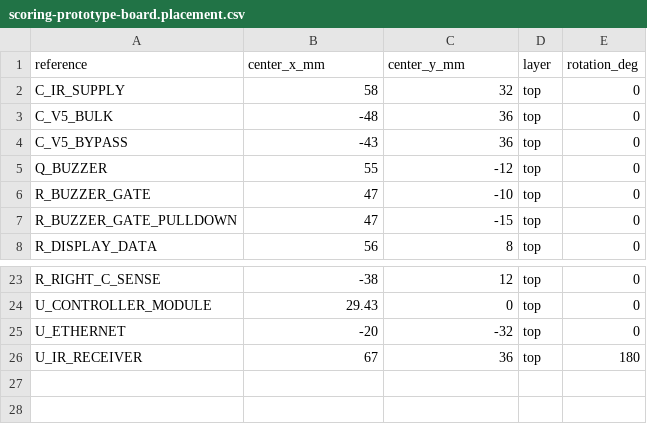
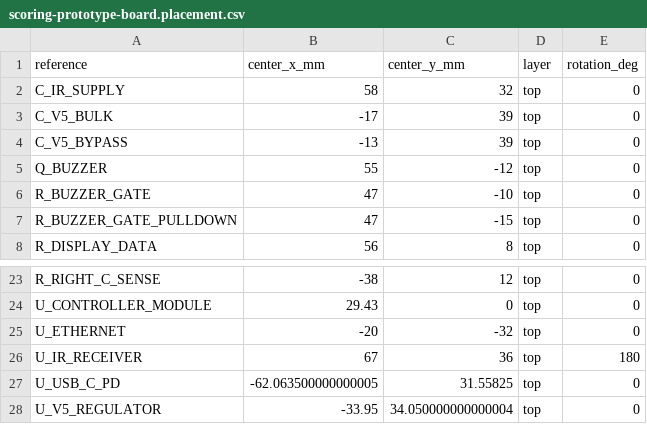
Before and after one commit to AndrewCraswell/agency, a CSV file: packages/scoring-circuit/pcb/scoring-prototype-board.placement.csv, drawn as a sheet; only a part is shown, gaps mark what is left out.

Commit message:
feat(scoring-circuit): add usb-c prototype power

```diff
--- a/packages/scoring-circuit/pcb/scoring-prototype-board.placement.csv
+++ b/packages/scoring-circuit/pcb/scoring-prototype-board.placement.csv
@@ -2,4 +2,4 @@
 "C_IR_SUPPLY","58","32","top","0"
-"C_V5_BULK","-48","36","top","0"
-"C_V5_BYPASS","-43","36","top","0"
+"C_V5_BULK","-17","39","top","0"
+"C_V5_BYPASS","-13","39","top","0"
 "Q_BUZZER","55","-12","top","0"
@@ -26 +26,3 @@
 "U_IR_RECEIVER","67","36","top","180"
+"U_USB_C_PD","-62.063500000000005","31.55825","top","0"
+"U_V5_REGULATOR","-33.95","34.050000000000004","top","0"
```
Also changed, not shown: packages/scoring-circuit/pcb/scoring-prototype-board.bom.csv, 26 other files.
